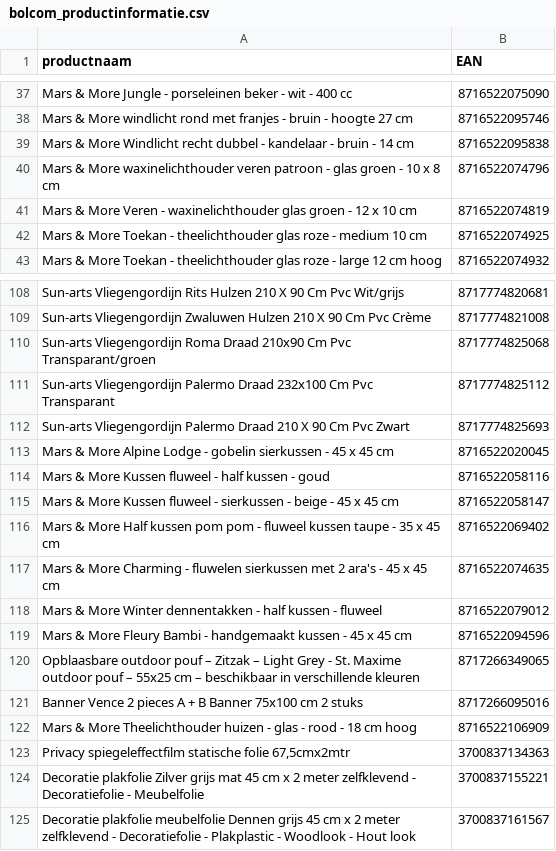
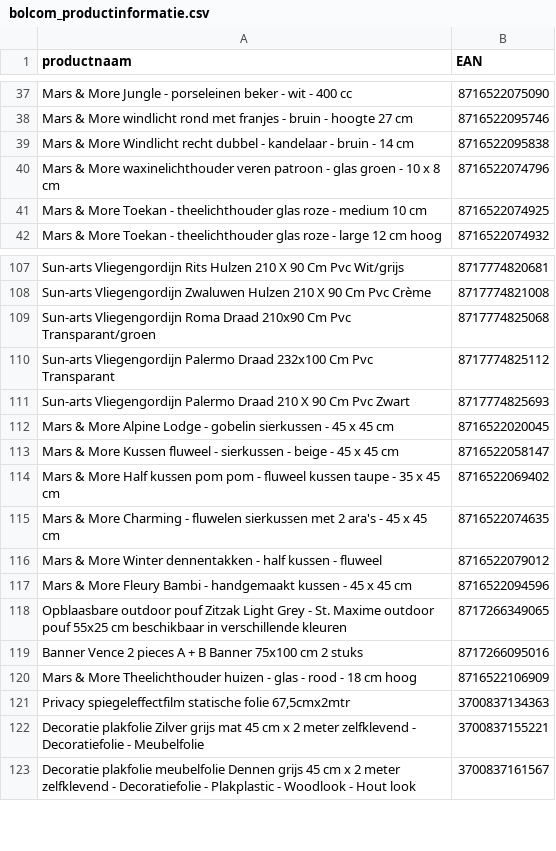
Before and after one commit to peterhoman/bol-repricing, a CSV file: bolcom_productinformatie.csv, drawn as a sheet; only a part is shown, gaps mark what is left out; removed rows and columns are numbered as before the commit, all else as after; the diff names each change by its address in the sheet, - before the commit and + after, or states it on an @@ line.

Commit message:
Remove 2 newly-frozen EAN(s) from CSV (buybox won - prevents same-day auto-unfreeze)

```diff
--- a/bolcom_productinformatie.csv
+++ b/bolcom_productinformatie.csv
-row 41: Mars & More Veren - waxinelichthouder glas groen - 12 x 10 cm | 8716522074819
-row 114: Mars & More Kussen fluweel - half kussen - goud | 8716522058116
-A118 (productnaam): …outdoor pouf – Zitzak – Light Grey - St. Maxime outdoor pouf – 55x25 cm – beschikbaar in…
+A118 (productnaam): …outdoor pouf Zitzak Light Grey - St. Maxime outdoor pouf 55x25 cm beschikbaar in…
```
